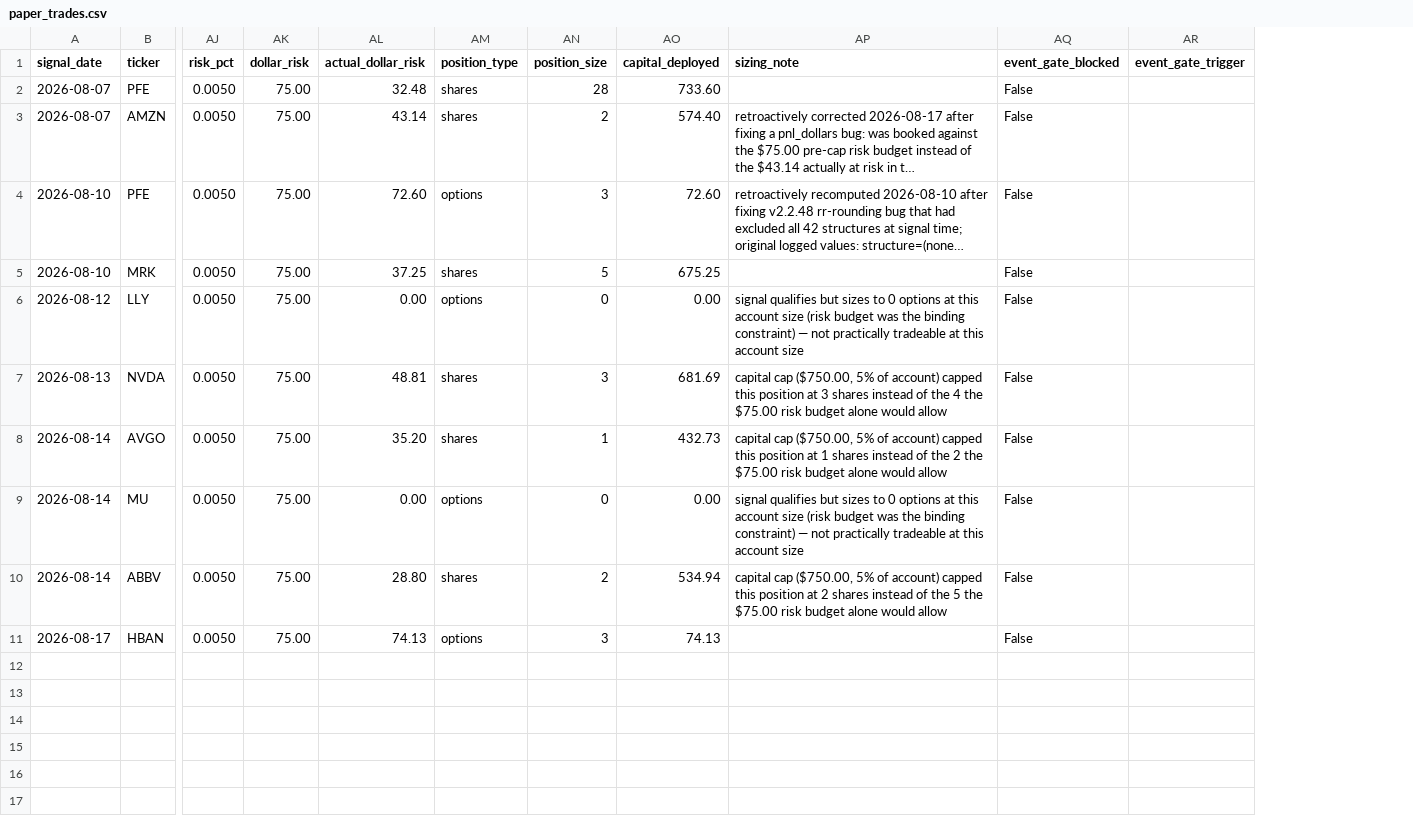
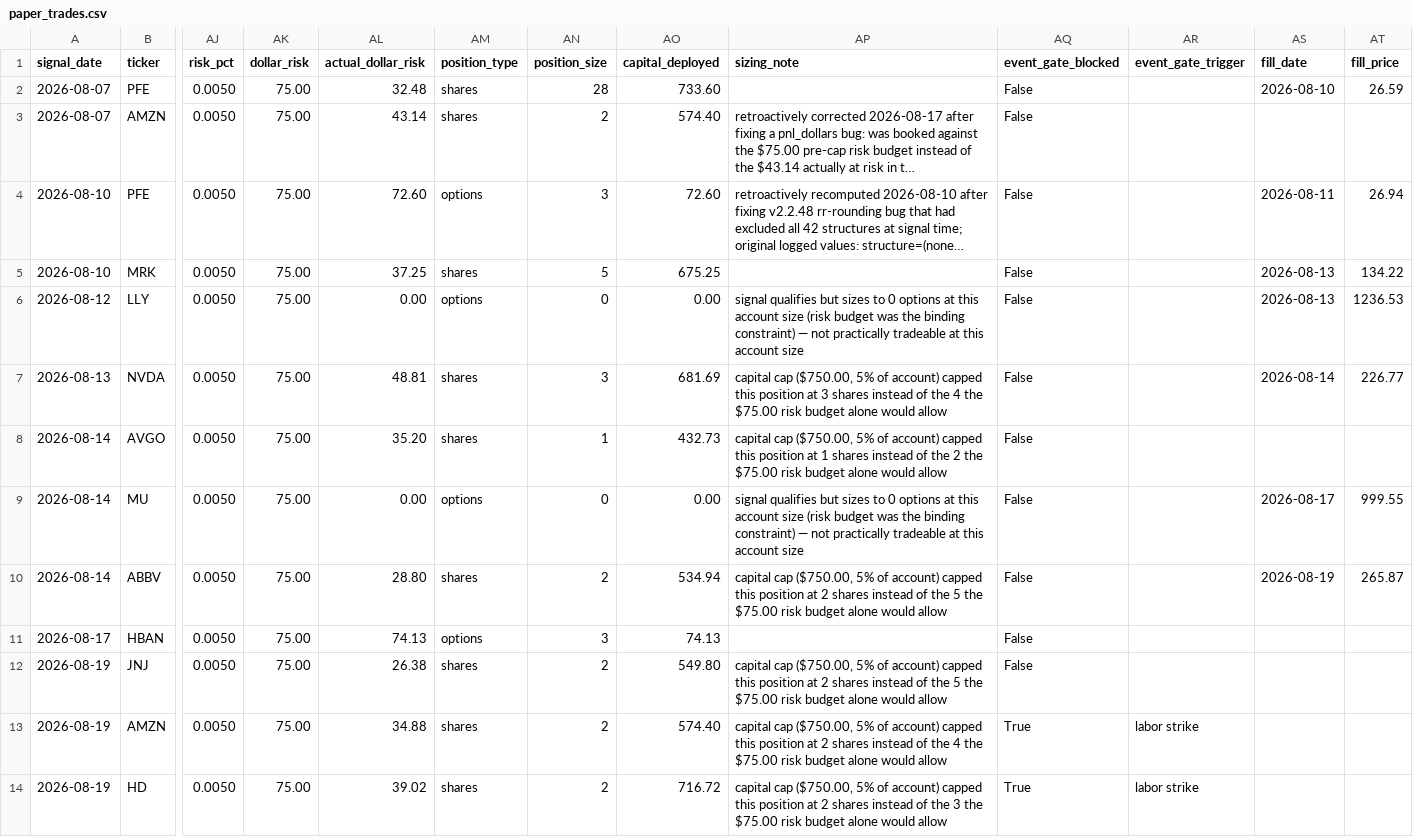
Before and after one commit to MrKoods/StockAnalysis, a CSV file: paper_trading/paper_trades.csv, drawn as a sheet; only a part is shown, gaps mark what is left out; long unchanged cells end in …; rows hold the shown columns only; the diff names each change by its address in the sheet, - before the commit and + after, or states it on an @@ line.

```diff
--- a/paper_trading/paper_trades.csv
+++ b/paper_trading/paper_trades.csv
+column AS (fill_date), rows 2-10: 2026-08-10 |  | 2026-08-11 | 2026-08-13 | 2026-08-13 | 2026-08-14 |  | 2026-08-17 | 2026-08-19
+column AT (fill_price), rows 2-10: 26.59 |  | 26.94 | 134.22 | 1236.53 | 226.77 |  | 999.55 | 265.87
+row 12: 2026-08-19 | JNJ | 0.0050 | 75.00 | 26.38 | shares | 2 | 549.80 | capital cap ($750.00, 5% of account) capped this position at 2 shares instead of the 5 the $75.00 risk budget alone would allow | False
+row 13: 2026-08-19 | AMZN | 0.0050 | 75.00 | 34.88 | shares | 2 | 574.40 | capital cap ($750.00, 5% of account) capped this position at 2 shares instead of the 4 the $75.00 risk budget alone would allow | True | labor strike
+row 14: 2026-08-19 | HD | 0.0050 | 75.00 | 39.02 | shares | 2 | 716.72 | capital cap ($750.00, 5% of account) capped this position at 2 shares instead of the 3 the $75.00 risk budget alone would allow | True | labor strike
```
Also changed, not shown: data/logs/audit_log.csv, data/logs/trade_outcomes.csv, 14 other files.
